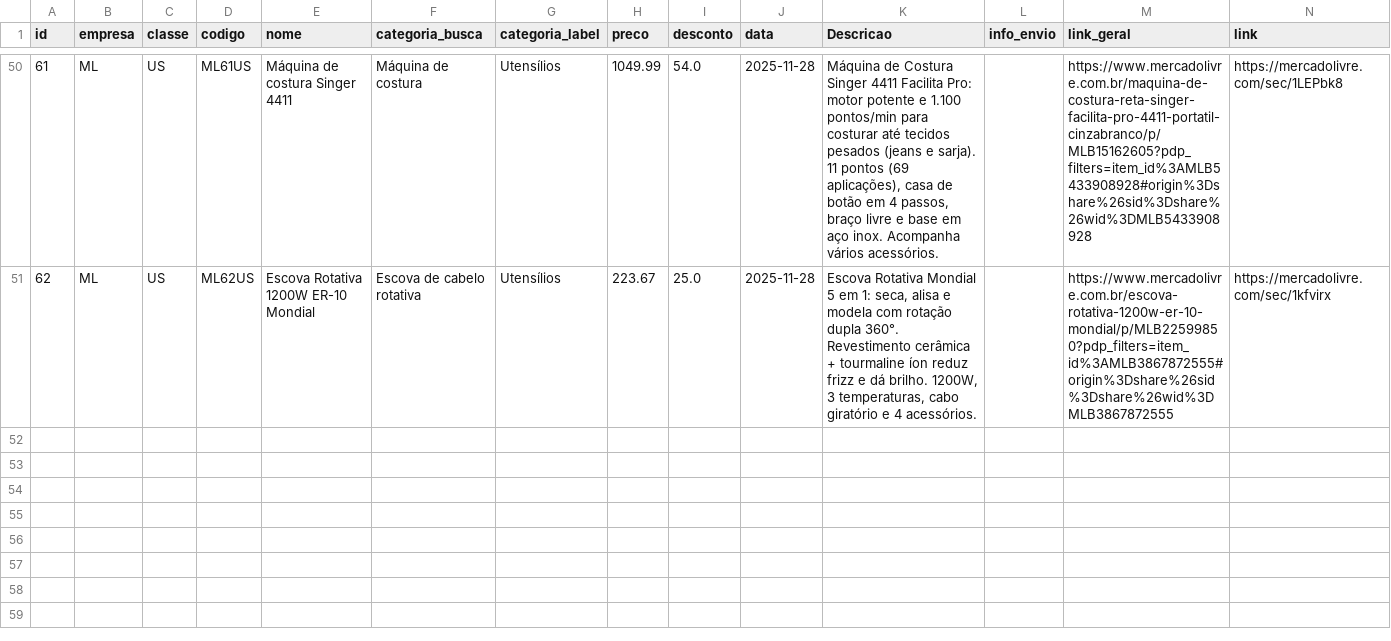
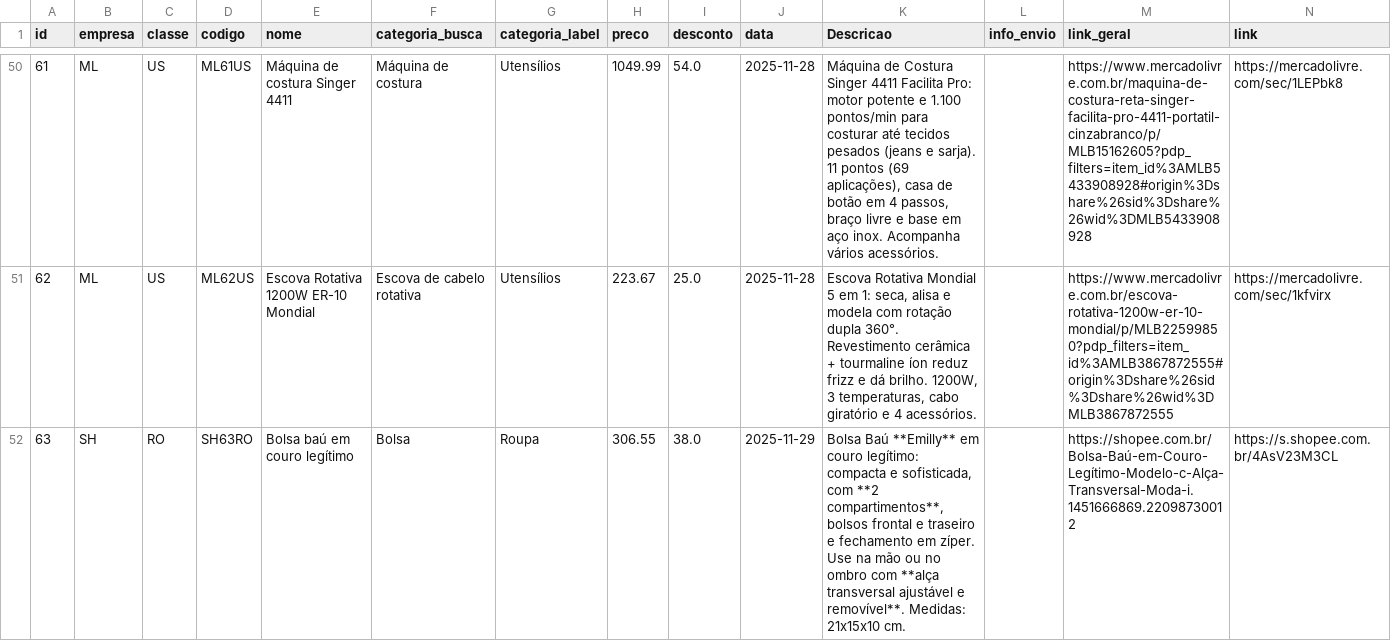
Before and after one commit to casafacilstr/casafacilstr.github.io, a CSV file: produtos.csv, drawn as a sheet; only a part is shown, gaps mark what is left out.

Commit message:
Update produtos.csv

```diff
--- a/produtos.csv
+++ b/produtos.csv
@@ -51 +51,2 @@ id;empresa;classe;codigo;nome;categoria_busca;categoria_label;preco;desconto;dat
 62;ML;US;ML62US;Escova Rotativa 1200W ER-10 Mondial;Escova de cabelo rotativa ;Utensílios;223.67;25.0;2025-11-28;Escova Rotativa Mondial 5 em 1: seca, alisa e modela com rotação dupla 360°. Revestimento cerâmica + tourmaline íon reduz frizz e dá brilho. 1200W, 3 temperaturas, cabo giratório e 4 acessórios.;;https://www.mercadolivre.com.br/escova-rotativa-1200w-er-10-mondial/p/MLB22599850?pdp_filters=item_id%3AMLB3867872555#origin%3Dshare%26sid%3Dshare%26wid%3DMLB3867872555;https://mercadolivre.com/sec/1kfvirx
+63;SH;RO;SH63RO;Bolsa baú em couro legítimo ;Bolsa ;Roupa;306.55;38.0;2025-11-29;Bolsa Baú **Emilly** em couro legítimo: compacta e sofisticada, com **2 compartimentos**, bolsos frontal e traseiro e fechamento em zíper. Use na mão ou no ombro com **alça transversal ajustável e removível**. Medidas: 21x15x10 cm.;;https://shopee.com.br/Bolsa-Baú-em-Couro-Legítimo-Modelo-c-Alça-Transversal-Moda-i.1451666869.22098730012;https://s.shopee.com.br/4AsV23M3CL
```
